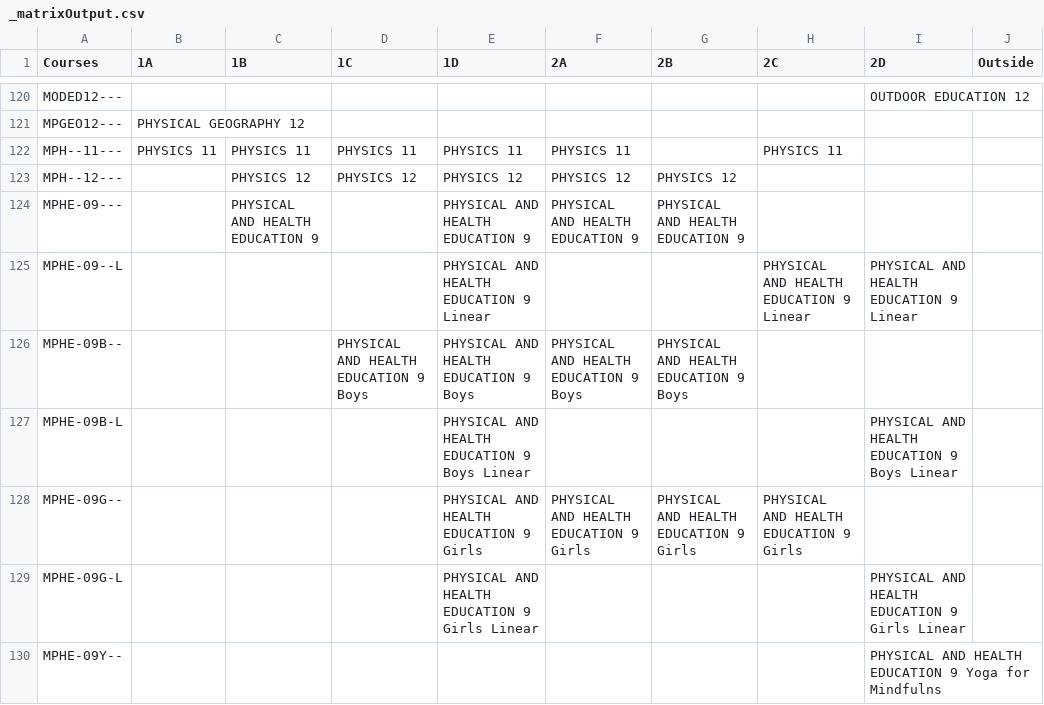
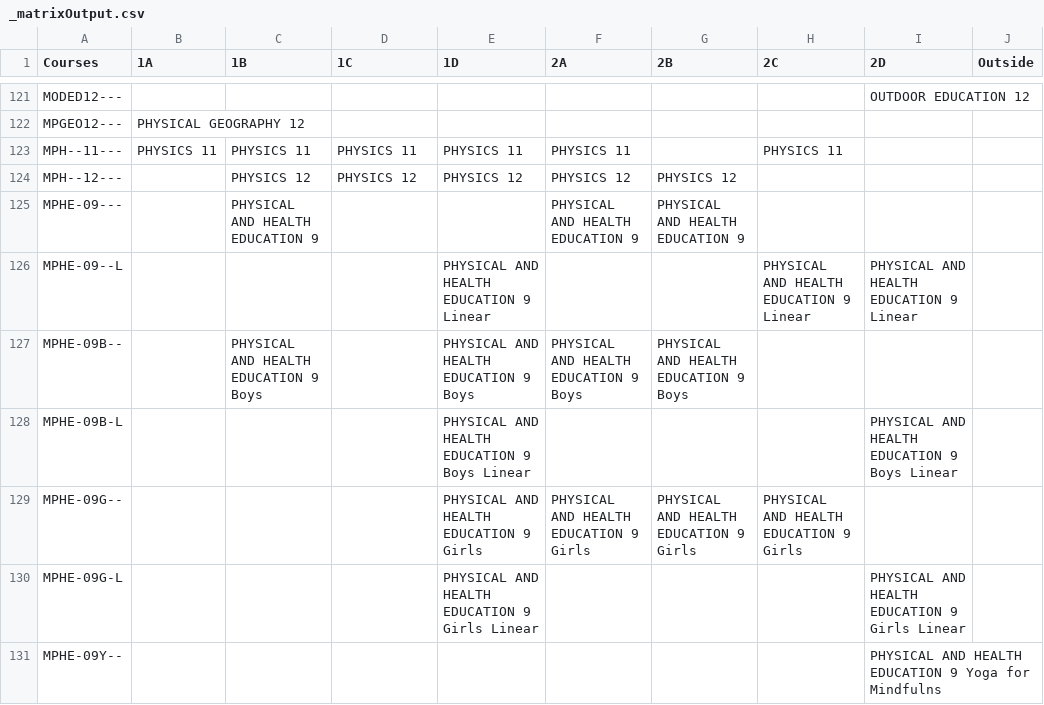
Before and after one commit to enluia/APCS_Term_Project, a CSV file: Data for Project/_matrixOutput.csv, drawn as a sheet; only a part is shown, gaps mark what is left out; the diff covers the shown part only.

```diff
--- a/Data for Project/_matrixOutput.csv
+++ b/Data for Project/_matrixOutput.csv
@@ -123,5 +124,5 @@ MPH--11---,PHYSICS 11,PHYSICS 11,PHYSICS 11,PHYSICS 11,PHYSICS 11,,PHYSICS 11,,
 MPH--12---,,PHYSICS 12,PHYSICS 12,PHYSICS 12,PHYSICS 12,PHYSICS 12,,,
-MPHE-09---,,PHYSICAL AND HEALTH EDUCATION 9,,PHYSICAL AND HEALTH EDUCATION 9,PHYSICAL AND HEALTH EDUCATION 9,PHYSICAL AND HEALTH EDUCATION 9,,,
+MPHE-09---,,PHYSICAL AND HEALTH EDUCATION 9,,,PHYSICAL AND HEALTH EDUCATION 9,PHYSICAL AND HEALTH EDUCATION 9,,,
 MPHE-09--L,,,,PHYSICAL AND HEALTH EDUCATION 9 Linear,,,PHYSICAL AND HEALTH EDUCATION 9 Linear,PHYSICAL AND HEALTH EDUCATION 9 Linear,
-MPHE-09B--,,,PHYSICAL AND HEALTH EDUCATION 9 Boys,PHYSICAL AND HEALTH EDUCATION 9 Boys,PHYSICAL AND HEALTH EDUCATION 9 Boys,PHYSICAL AND HEALTH EDUCATION 9 Boys,,,
+MPHE-09B--,,PHYSICAL AND HEALTH EDUCATION 9 Boys,,PHYSICAL AND HEALTH EDUCATION 9 Boys,PHYSICAL AND HEALTH EDUCATION 9 Boys,PHYSICAL AND HEALTH EDUCATION 9 Boys,,,
 MPHE-09B-L,,,,PHYSICAL AND HEALTH EDUCATION 9 Boys Linear,,,,PHYSICAL AND HEALTH EDUCATION 9 Boys Linear,
```
Also changed, not shown: 2 added rows and 69 edited cells elsewhere in this file, Data for Project/_matrixOutputStudents.csv, Data for Project/_parsedCourseData.csv, 2 other files.
